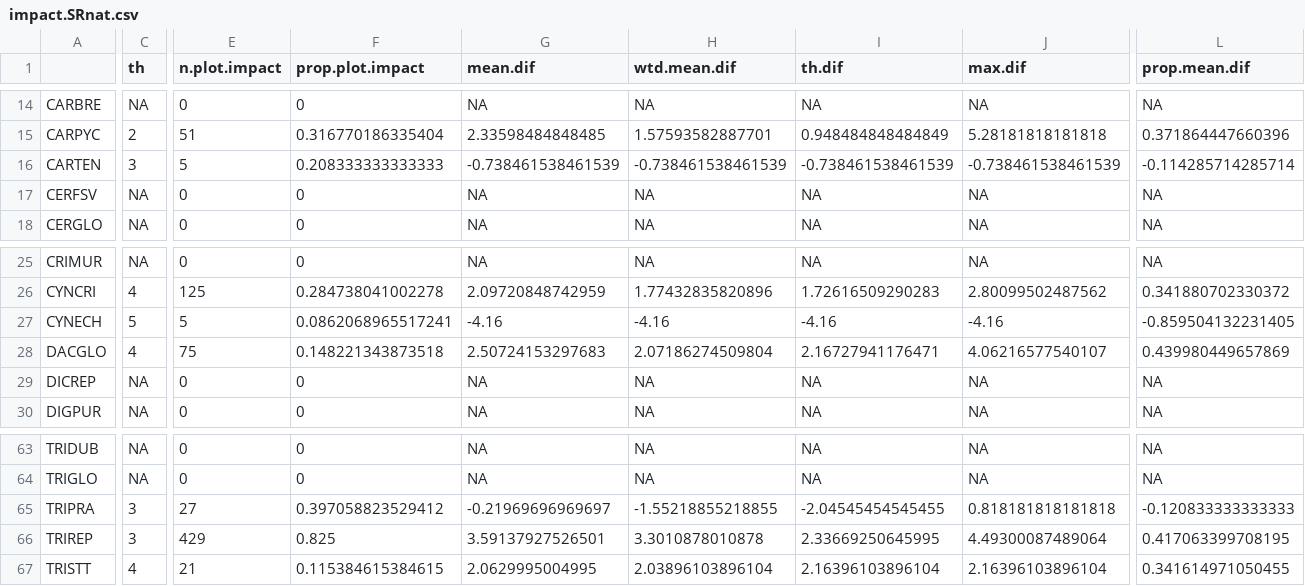
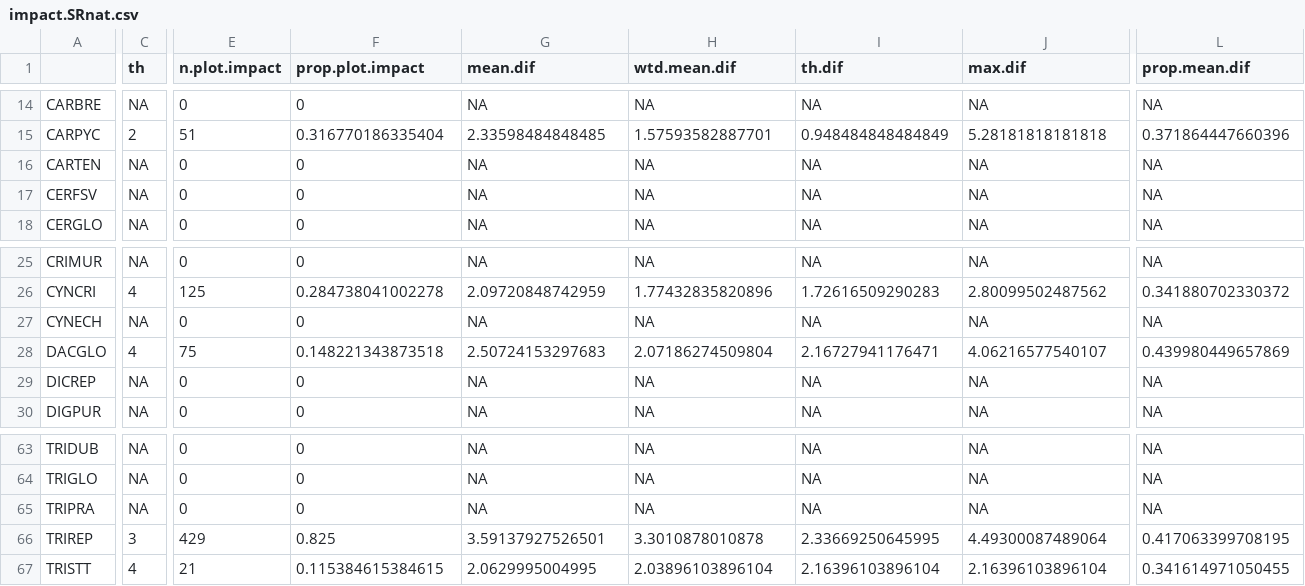
Before and after one commit to maudbv/Critical-abundances-BP, a CSV file: impact.SRnat.csv, drawn as a sheet; only a part is shown, gaps mark what is left out; the diff covers the shown part only; the diff names each change by its address in the sheet, - before the commit and + after, or states it on an @@ line.

```diff
--- a/impact.SRnat.csv
+++ b/impact.SRnat.csv
-C16 (th): 3
+C16 (th): NA
-E16 (n.plot.impact): 5
+E16 (n.plot.impact): 0
-F16 (prop.plot.impact): 0.208333333333333
+F16 (prop.plot.impact): 0
-G16 (mean.dif): -0.738461538461539
+G16 (mean.dif): NA
-H16 (wtd.mean.dif): -0.738461538461539
+H16 (wtd.mean.dif): NA
-I16 (th.dif): -0.738461538461539
+I16 (th.dif): NA
-J16 (max.dif): -0.738461538461539
+J16 (max.dif): NA
-L16 (prop.mean.dif): -0.114285714285714
+L16 (prop.mean.dif): NA
-C27 (th): 5
+C27 (th): NA
-E27 (n.plot.impact): 5
+E27 (n.plot.impact): 0
-F27 (prop.plot.impact): 0.0862068965517241
+F27 (prop.plot.impact): 0
-G27 (mean.dif): -4.16
+G27 (mean.dif): NA
-H27 (wtd.mean.dif): -4.16
+H27 (wtd.mean.dif): NA
-I27 (th.dif): -4.16
+I27 (th.dif): NA
-J27 (max.dif): -4.16
+J27 (max.dif): NA
-L27 (prop.mean.dif): -0.859504132231405
+L27 (prop.mean.dif): NA
-C65 (th): 3
+C65 (th): NA
-E65 (n.plot.impact): 27
+E65 (n.plot.impact): 0
-F65 (prop.plot.impact): 0.397058823529412
+F65 (prop.plot.impact): 0
-G65 (mean.dif): -0.21969696969697
+G65 (mean.dif): NA
-H65 (wtd.mean.dif): -1.55218855218855
+H65 (wtd.mean.dif): NA
-I65 (th.dif): -2.04545454545455
+I65 (th.dif): NA
-J65 (max.dif): 0.818181818181818
+J65 (max.dif): NA
-L65 (prop.mean.dif): -0.120833333333333
+L65 (prop.mean.dif): NA
```
Also changed, not shown: 42 edited cells elsewhere in this file, Pearson correlations.csv, Spearman correlations.csv, 11 other files.
